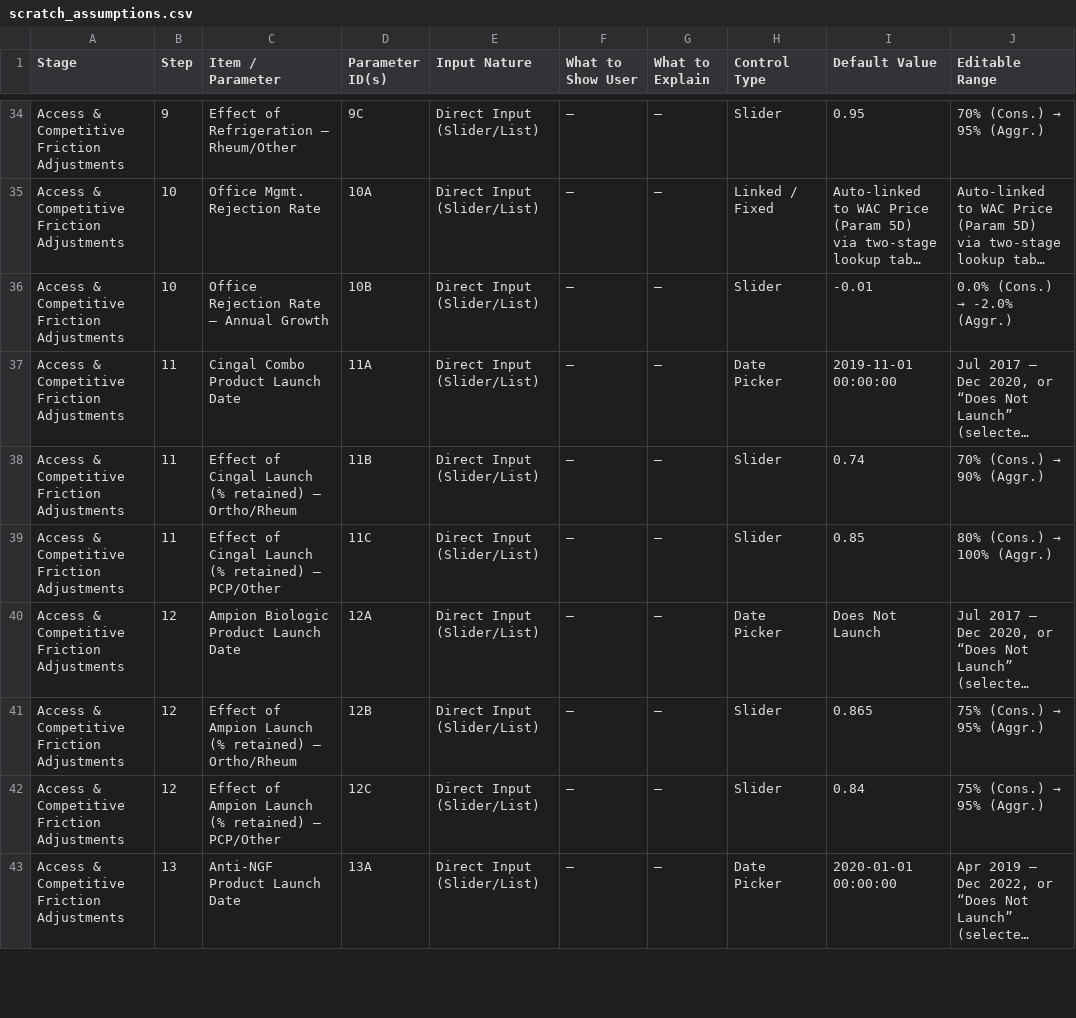
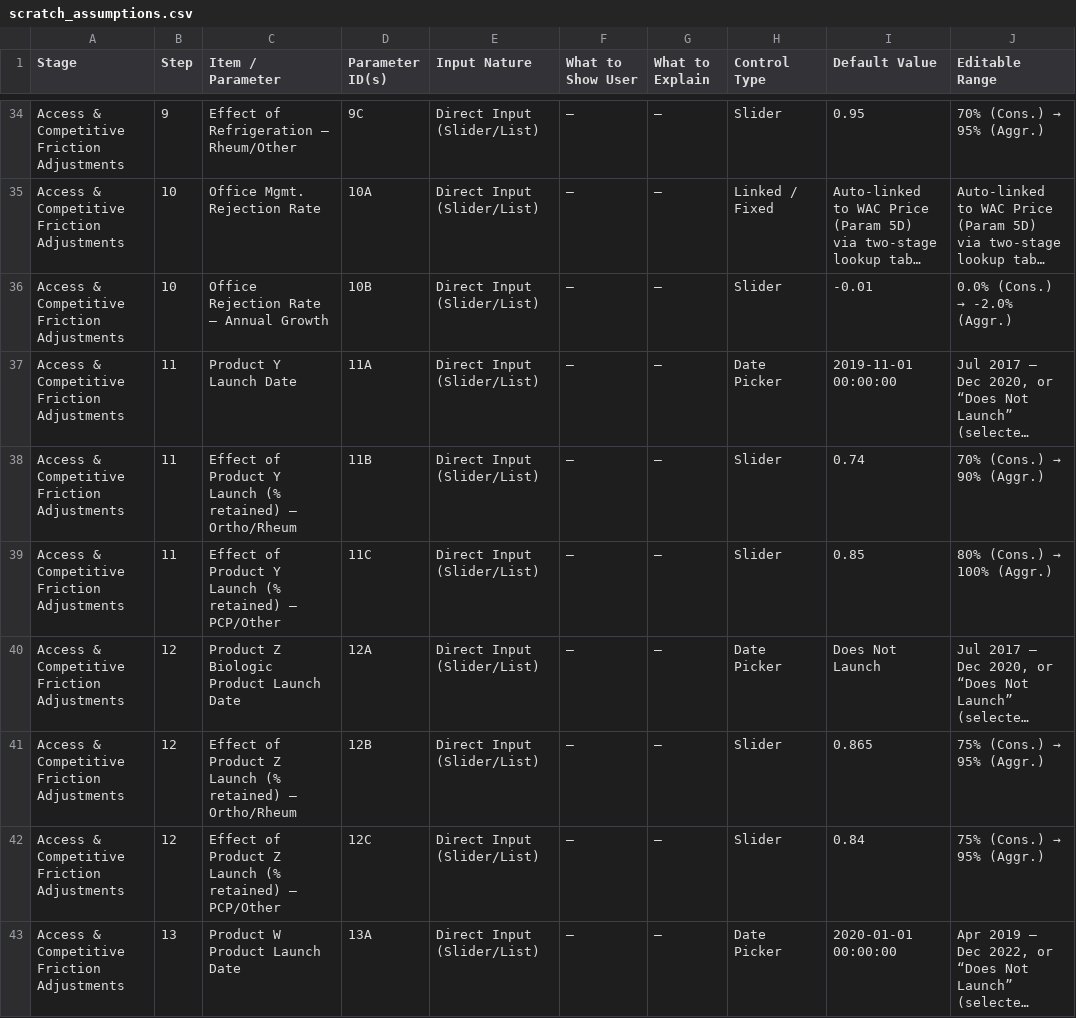
Before and after one commit to Vishw-modi/Axpaxli_interactive_forecast_model-, a CSV file: scratch_assumptions.csv, drawn as a sheet; only a part is shown, gaps mark what is left out; long unchanged cells end in …; the diff covers the shown part only; the diff names each change by its address in the sheet, - before the commit and + after, or states it on an @@ line.

```diff
--- a/scratch_assumptions.csv
+++ b/scratch_assumptions.csv
-C37 (Item / Parameter): Cingal Combo Product Launch Date
+C37 (Item / Parameter): Product Y Launch Date
-C38 (Item / Parameter): Effect of Cingal Launch (%…
+C38 (Item / Parameter): Effect of Product Y Launch (%…
-C39 (Item / Parameter): Effect of Cingal Launch (%…
+C39 (Item / Parameter): Effect of Product Y Launch (%…
-C40 (Item / Parameter): Ampion Biologic Product Launch Date
+C40 (Item / Parameter): Product Z Biologic Product Launch Date
-C41 (Item / Parameter): Effect of Ampion Launch (%…
+C41 (Item / Parameter): Effect of Product Z Launch (%…
-C42 (Item / Parameter): Effect of Ampion Launch (%…
+C42 (Item / Parameter): Effect of Product Z Launch (%…
-C43 (Item / Parameter): Anti-NGF Product Launch Date
+C43 (Item / Parameter): Product W Product Launch Date
```
Also changed, not shown: 4 edited cells elsewhere in this file, public/for chart.csv, public/output.csv, 9 other files.
